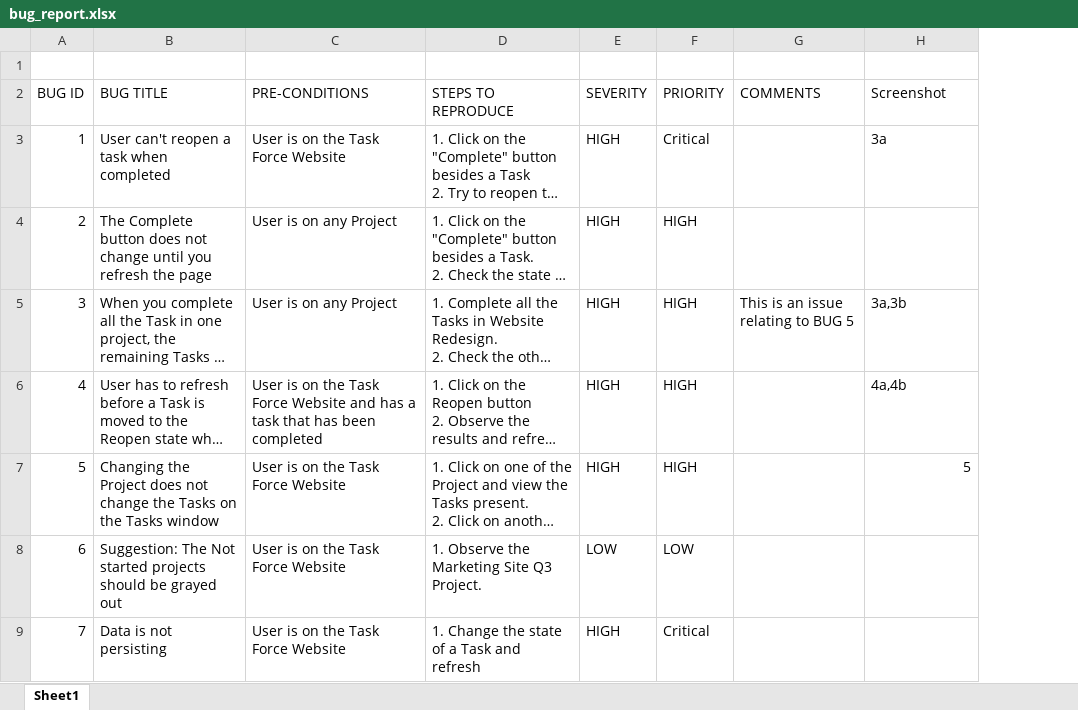
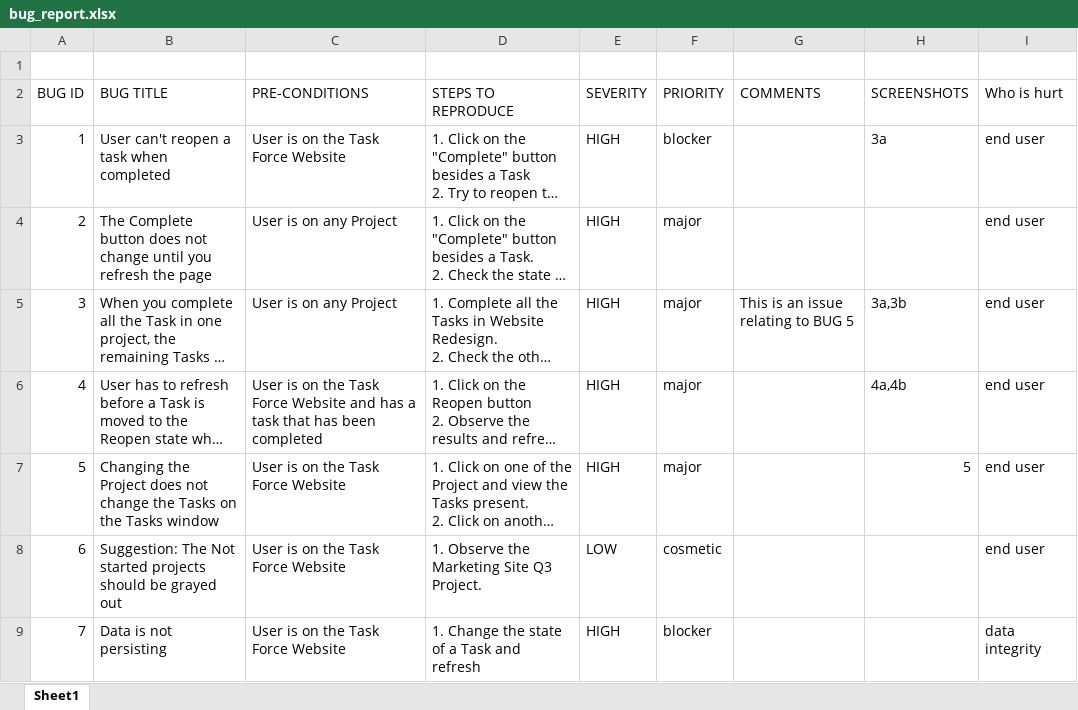
Before and after one commit to Isaacokai/dexwin-fullstack-assessment, an Excel workbook: QA_report/bug_report.xlsx, sheet Sheet1, drawn as a sheet; long unchanged cells end in …; values as stored, in another font and other column widths than the file's, no borders; the diff names each change by its address in the sheet, - before the commit and + after, or states it on an @@ line.

Commit message:
Update bug report file with new changes

```diff
--- a/QA_report/bug_report.xlsx (sheet Sheet1)
+++ b/QA_report/bug_report.xlsx (sheet Sheet1)
+column I (Who is hurt), rows 3-9: end user | end user | end user | end user | end user | end user | data integrity
-H2: Screenshot
+H2: SCREENSHOTS
-F3 (PRIORITY): Critical
+F3 (PRIORITY): blocker
-F4:F7 (PRIORITY): HIGH
+F4:F7 (PRIORITY): major
-F8 (PRIORITY): LOW
+F8 (PRIORITY): cosmetic
-F9 (PRIORITY): Critical
+F9 (PRIORITY): blocker
```
